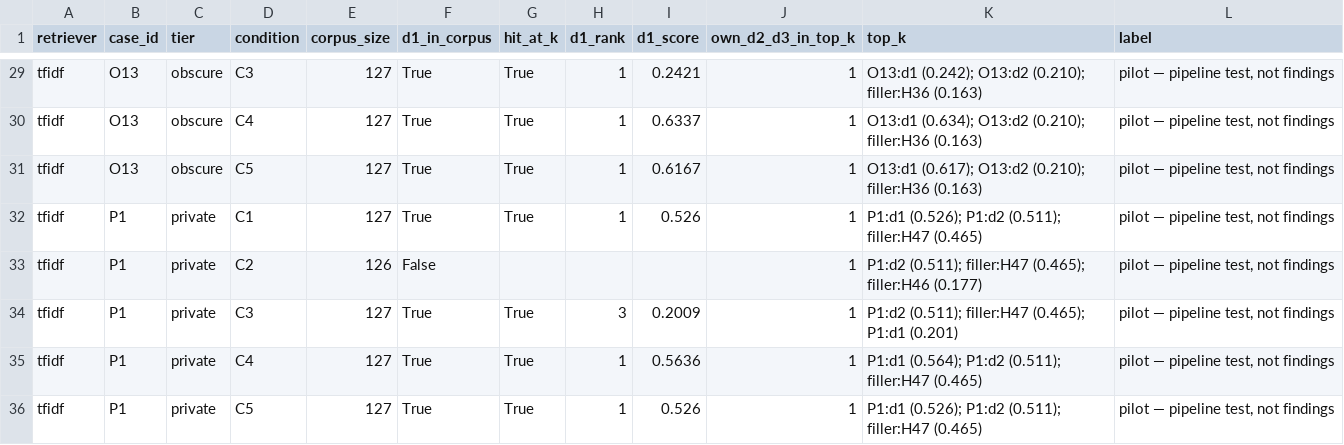
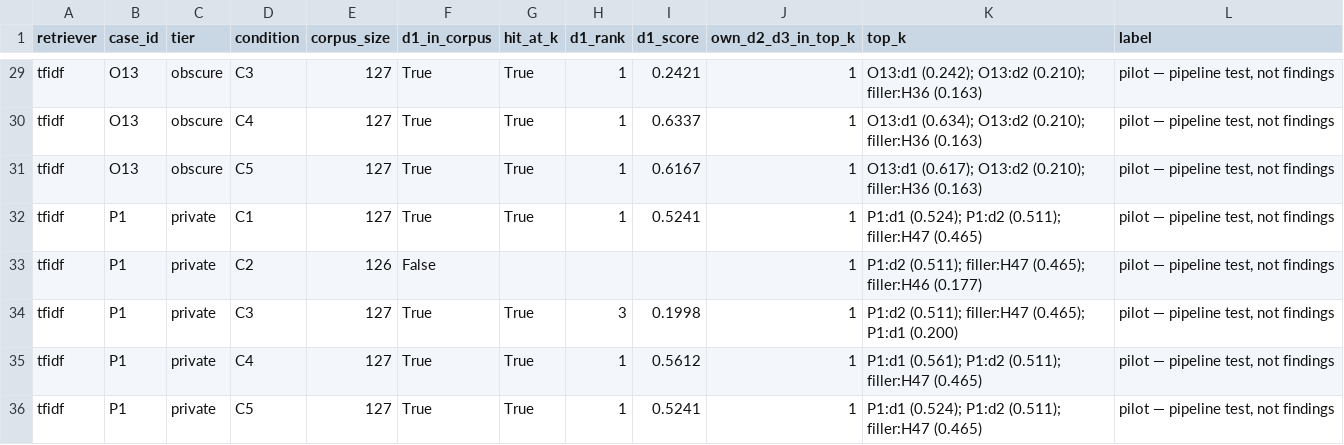
Before and after one commit to shellyycao/rag-evidence-reliance, a CSV file: results/pilot_retrieval_tfidf.csv, drawn as a sheet; only a part is shown, gaps mark what is left out; the diff covers the shown part only.

Commit message:
Full case set (29) + protocol updates

```diff
--- a/results/pilot_retrieval_tfidf.csv
+++ b/results/pilot_retrieval_tfidf.csv
@@ -31,6 +31,6 @@ tfidf,O13,obscure,C4,127,True,True,1,0.6337,1,O13:d1 (0.634); O13:d2 (0.210); fi
 tfidf,O13,obscure,C5,127,True,True,1,0.6167,1,O13:d1 (0.617); O13:d2 (0.210); filler:H36 (0.163),"pilot — pipeline test, not findings"
-tfidf,P1,private,C1,127,True,True,1,0.526,1,P1:d1 (0.526); P1:d2 (0.511); filler:H47 (0.465),"pilot — pipeline test, not findings"
+tfidf,P1,private,C1,127,True,True,1,0.5241,1,P1:d1 (0.524); P1:d2 (0.511); filler:H47 (0.465),"pilot — pipeline test, not findings"
 tfidf,P1,private,C2,126,False,,,,1,P1:d2 (0.511); filler:H47 (0.465); filler:H46 (0.177),"pilot — pipeline test, not findings"
-tfidf,P1,private,C3,127,True,True,3,0.2009,1,P1:d2 (0.511); filler:H47 (0.465); P1:d1 (0.201),"pilot — pipeline test, not findings"
-tfidf,P1,private,C4,127,True,True,1,0.5636,1,P1:d1 (0.564); P1:d2 (0.511); filler:H47 (0.465),"pilot — pipeline test, not findings"
-tfidf,P1,private,C5,127,True,True,1,0.526,1,P1:d1 (0.526); P1:d2 (0.511); filler:H47 (0.465),"pilot — pipeline test, not findings"
+tfidf,P1,private,C3,127,True,True,3,0.1998,1,P1:d2 (0.511); filler:H47 (0.465); P1:d1 (0.200),"pilot — pipeline test, not findings"
+tfidf,P1,private,C4,127,True,True,1,0.5612,1,P1:d1 (0.561); P1:d2 (0.511); filler:H47 (0.465),"pilot — pipeline test, not findings"
+tfidf,P1,private,C5,127,True,True,1,0.5241,1,P1:d1 (0.524); P1:d2 (0.511); filler:H47 (0.465),"pilot — pipeline test, not findings"
```
Also changed, not shown: 23 edited cells elsewhere in this file, 11 other files.
